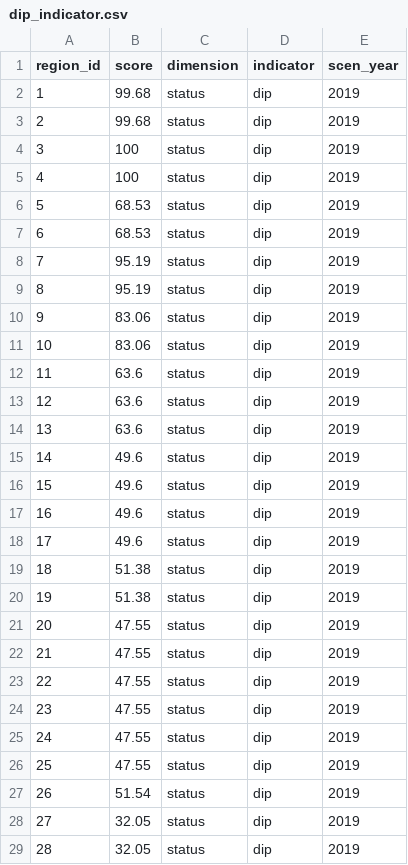
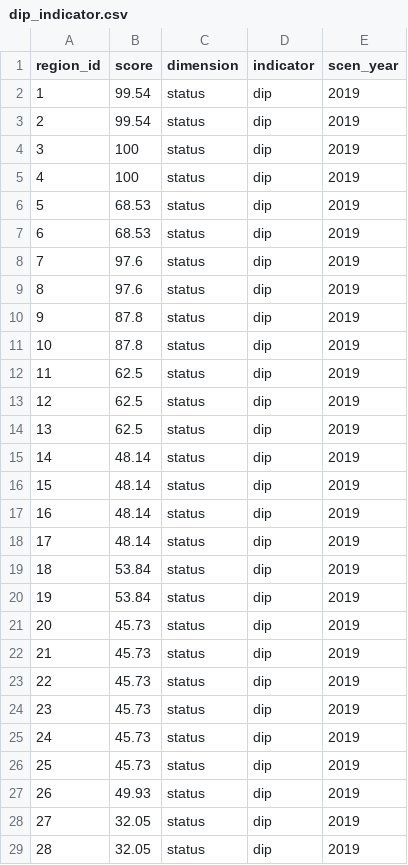
Before and after one commit to OHI-Science/bhi, a CSV file: baltic2019draft/intermediate/dip_indicator.csv, drawn as a sheet; only a part is shown; the diff covers the shown part only.

```diff
--- a/baltic2019draft/intermediate/dip_indicator.csv
+++ b/baltic2019draft/intermediate/dip_indicator.csv
@@ -1,4 +1,4 @@
 "region_id","score","dimension","indicator","scen_year"
-1,99.68,"status","dip",2019
-2,99.68,"status","dip",2019
+1,99.54,"status","dip",2019
+2,99.54,"status","dip",2019
 3,100,"status","dip",2019
@@ -7,22 +7,22 @@
 6,68.53,"status","dip",2019
-7,95.19,"status","dip",2019
-8,95.19,"status","dip",2019
-9,83.06,"status","dip",2019
-10,83.06,"status","dip",2019
-11,63.6,"status","dip",2019
-12,63.6,"status","dip",2019
-13,63.6,"status","dip",2019
-14,49.6,"status","dip",2019
-15,49.6,"status","dip",2019
-16,49.6,"status","dip",2019
-17,49.6,"status","dip",2019
-18,51.38,"status","dip",2019
-19,51.38,"status","dip",2019
-20,47.55,"status","dip",2019
-21,47.55,"status","dip",2019
-22,47.55,"status","dip",2019
-23,47.55,"status","dip",2019
-24,47.55,"status","dip",2019
-25,47.55,"status","dip",2019
-26,51.54,"status","dip",2019
+7,97.6,"status","dip",2019
+8,97.6,"status","dip",2019
+9,87.8,"status","dip",2019
+10,87.8,"status","dip",2019
+11,62.5,"status","dip",2019
+12,62.5,"status","dip",2019
+13,62.5,"status","dip",2019
+14,48.14,"status","dip",2019
+15,48.14,"status","dip",2019
+16,48.14,"status","dip",2019
+17,48.14,"status","dip",2019
+18,53.84,"status","dip",2019
+19,53.84,"status","dip",2019
+20,45.73,"status","dip",2019
+21,45.73,"status","dip",2019
+22,45.73,"status","dip",2019
+23,45.73,"status","dip",2019
+24,45.73,"status","dip",2019
+25,45.73,"status","dip",2019
+26,49.93,"status","dip",2019
 27,32.05,"status","dip",2019
```
Also changed, not shown: 4 added rows, 4 removed rows and 34 edited cells elsewhere in this file, baltic2019draft/intermediate/chla_indicator.csv, baltic2019draft/intermediate/din_indicator.csv, 10 other files.
